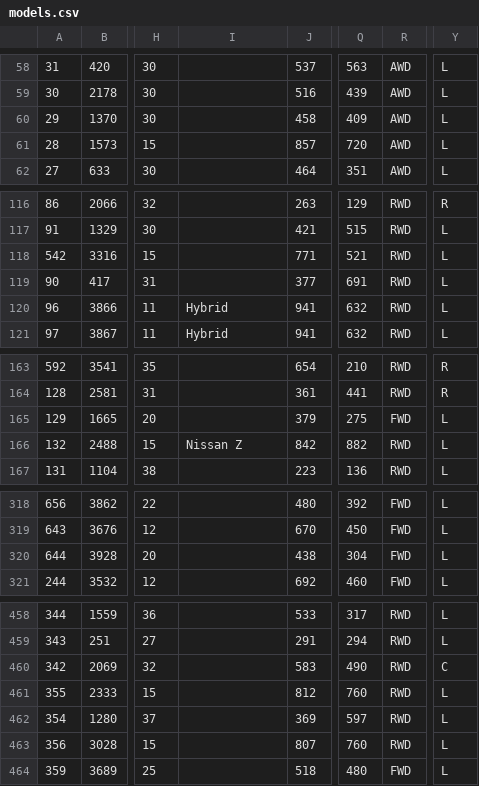
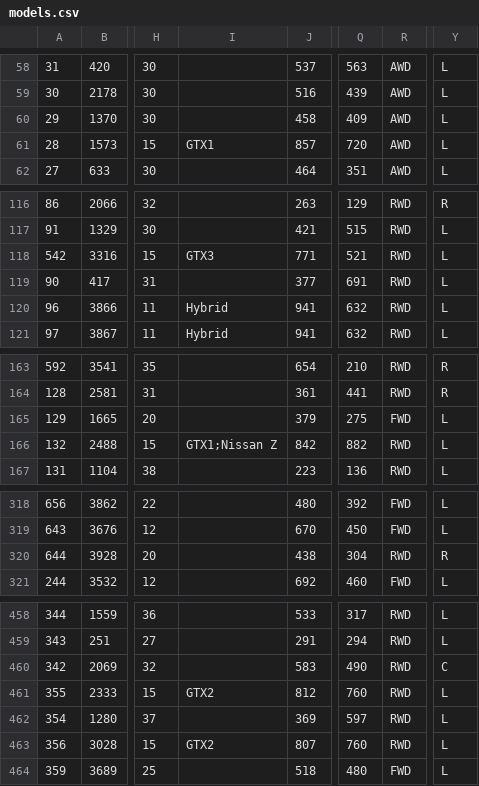
Before and after one commit to AmiralPatate/FM23Data, a CSV file: StandaloneToolbox/data/fm8/models.csv, drawn as a sheet; only a part is shown, gaps mark what is left out; the diff covers the shown part only; the diff names each change by its address in the sheet, - before the commit and + after, or states it on an @@ line.

```diff
--- a/StandaloneToolbox/data/fm8/models.csv
+++ b/StandaloneToolbox/data/fm8/models.csv
-I61: (empty)
+I61: GTX1
-I118: (empty)
+I118: GTX3
-I166: Nissan Z
+I166: GTX1;Nissan Z
-R320: FWD
+R320: RWD
-Y320: L
+Y320: R
-I461: (empty)
+I461: GTX2
-I463: (empty)
+I463: GTX2
```
Also changed, not shown: 17 edited cells elsewhere in this file.
